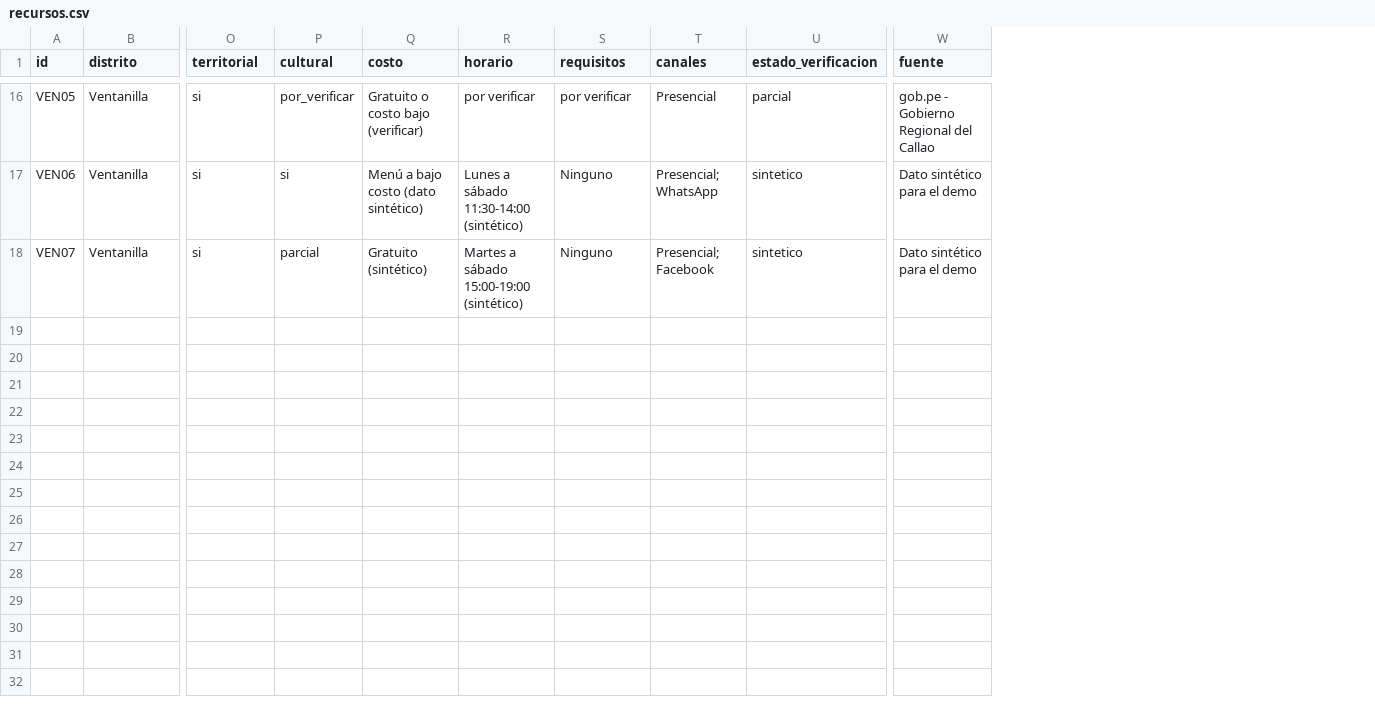
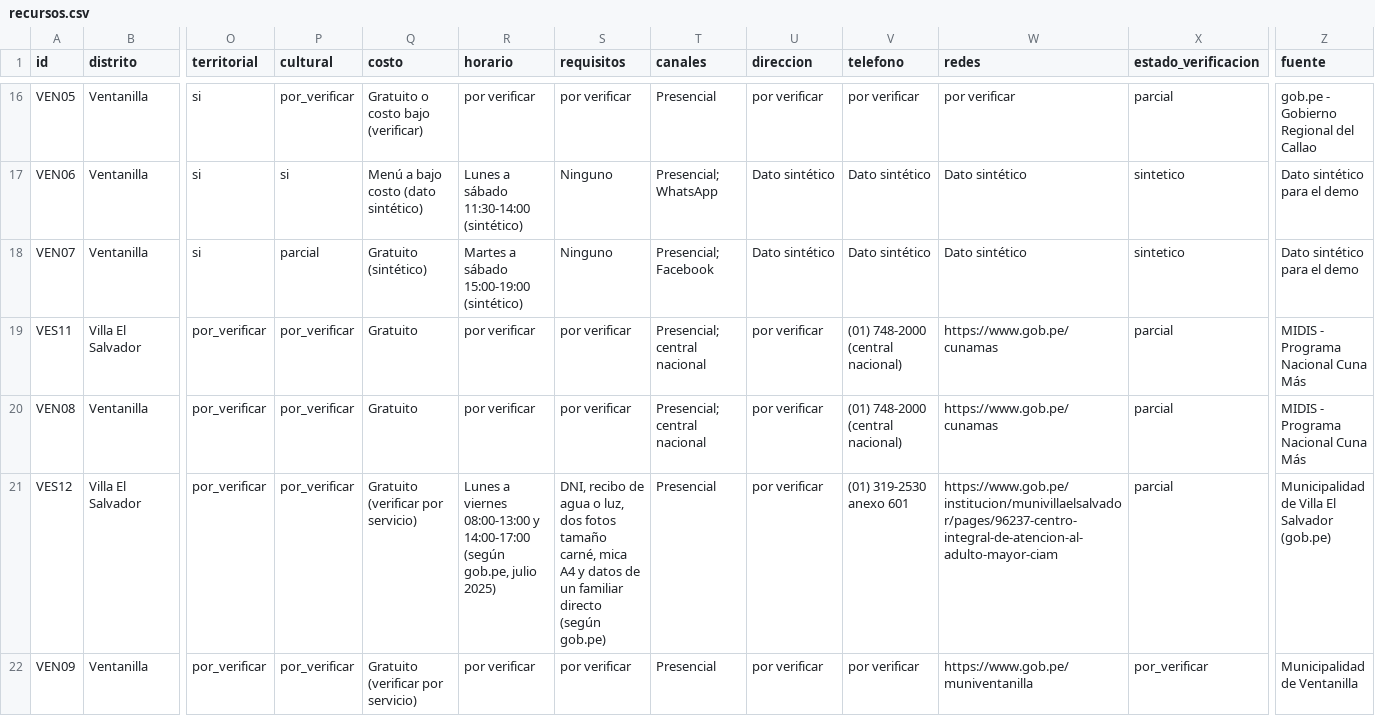
Before and after one commit to sandypmj/juntes, a CSV file: data/recursos.csv, drawn as a sheet; only a part is shown, gaps mark what is left out; rows hold the shown columns only; the diff covers the shown part only; the diff names each change by its address in the sheet, - before the commit and + after, or states it on an @@ line.

```diff
--- a/data/recursos.csv
+++ b/data/recursos.csv
+column U (direccion), rows 16-18: por verificar | Dato sintético | Dato sintético
+column V (telefono), rows 16-18: por verificar | Dato sintético | Dato sintético
+column W (redes), rows 16-18: por verificar | Dato sintético | Dato sintético
+row 19: VES11 | Villa El Salvador | por_verificar | por_verificar | Gratuito | por verificar | por verificar | Presencial; central nacional | por verificar | (01) 748-2000 (central nacional) | https://www.gob.pe/cunamas | parcial | MIDIS - Programa Nacional Cuna Más
+row 20: VEN08 | Ventanilla | por_verificar | por_verificar | Gratuito | por verificar | por verificar | Presencial; central nacional | por verificar | (01) 748-2000 (central nacional) | https://www.gob.pe/cunamas | parcial | MIDIS - Programa Nacional Cuna Más
+row 21: VES12 | Villa El Salvador | por_verificar | por_verificar | Gratuito (verificar por servicio) | Lunes a viernes 08:00-13:00 y 14:00-17:00 (según gob.pe, julio 2025) | DNI, recibo de agua o luz, dos fotos tamaño carné, mica A4 y datos de un familiar directo (según gob.pe) | Presencial | por verificar | (01) 319-2530 anexo 601 | https://www.gob.pe/institucion/munivillaelsalvador/pages/96237-centro-integral-de-atencion-al-adulto-mayor-ciam | parcial | Municipalidad de Villa El Salvador (gob.pe)
+row 22: VEN09 | Ventanilla | por_verificar | por_verificar | Gratuito (verificar por servicio) | por verificar | por verificar | Presencial | por verificar | por verificar | https://www.gob.pe/muniventanilla | por_verificar | Municipalidad de Ventanilla
```
Also changed, not shown: 3 added rows elsewhere in this file, 4 other files.
